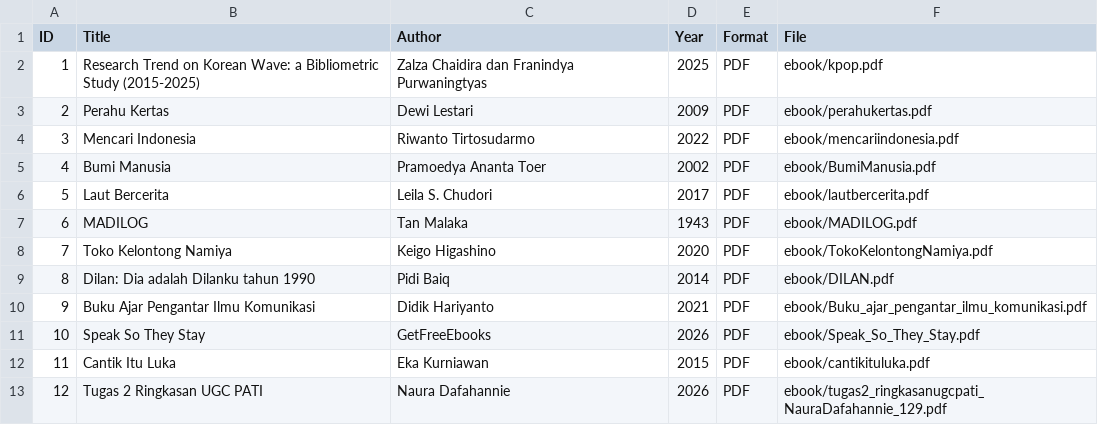
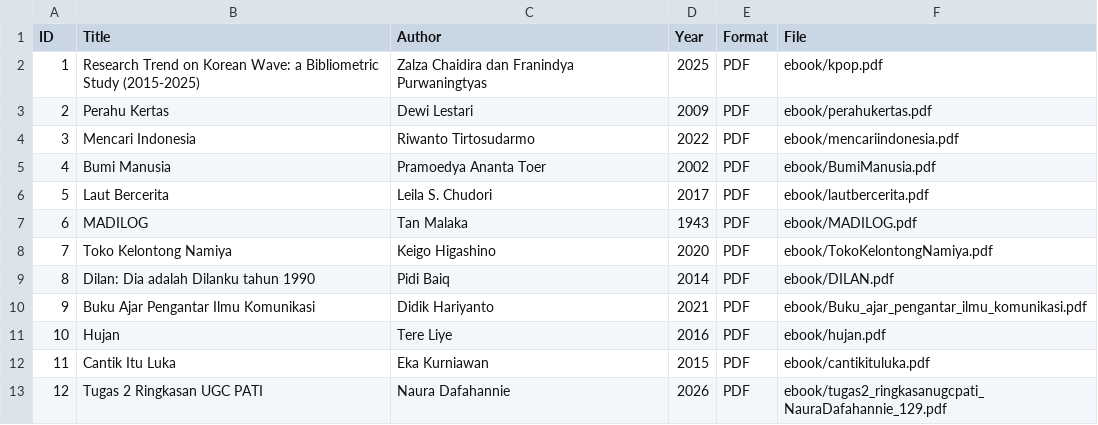
Before and after one commit to nauradafahannie/perpustakaandigital, a CSV file: metadata/metadata.csv, drawn as a sheet.

Commit message:
Update metadata.csv

```diff
--- a/metadata/metadata.csv
+++ b/metadata/metadata.csv
@@ -10,3 +10,3 @@ ID,Title,Author,Year,Format,File
 9,Buku Ajar Pengantar Ilmu Komunikasi,Didik Hariyanto,2021,PDF,ebook/Buku_ajar_pengantar_ilmu_komunikasi.pdf
-10,Speak So They Stay,GetFreeEbooks,2026,PDF,ebook/Speak_So_They_Stay.pdf
+10,Hujan,Tere Liye,2016,PDF,ebook/hujan.pdf
 11,Cantik Itu Luka,Eka Kurniawan,2015,PDF,ebook/cantikituluka.pdf
```
